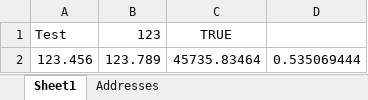
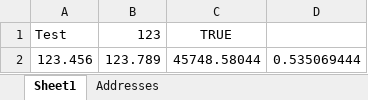
Before and after one commit to GerhardAhrens/ModernUILibrary, an Excel workbook: ModernTest/ModernBaseLibrary/Data/ExcelWriter/DemoData/Demo_01.xlsx, sheet Sheet1, drawn as a sheet; values as stored, in another font and other column widths than the file's, no borders; the diff names each change by its address in the sheet, - before the commit and + after, or states it on an @@ line.

Commit message:
Bugfix Cell Style ExcelWriter

```diff
--- a/ModernTest/ModernBaseLibrary/Data/ExcelWriter/DemoData/Demo_01.xlsx (sheet Sheet1)
+++ b/ModernTest/ModernBaseLibrary/Data/ExcelWriter/DemoData/Demo_01.xlsx (sheet Sheet1)
-C2: 45735.83464
+C2: 45748.58044
```
Also changed, not shown: 1 other file.
